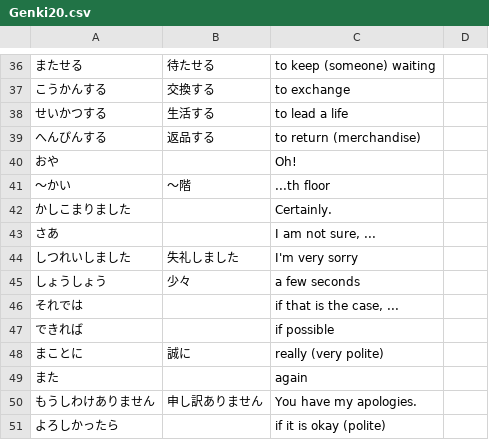
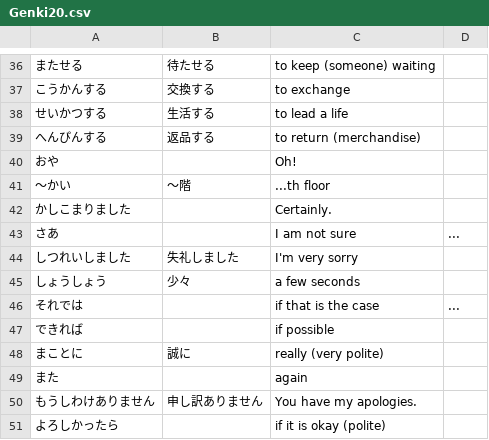
Before and after one commit to lphk92/JapaneseVocabExtension, a CSV file: lists/genki/Genki20.csv, drawn as a sheet; only a part is shown, gaps mark what is left out; the diff names each change by its address in the sheet, - before the commit and + after, or states it on an @@ line.

```diff
--- a/lists/genki/Genki20.csv
+++ b/lists/genki/Genki20.csv
-C43: I am not sure, ...
+C43: I am not sure
-D43: (empty)
+D43: ...
-C46: if that is the case, ...
+C46: if that is the case
-D46: (empty)
+D46: ...
```
Also changed, not shown: lists/genki/Genki13.csv, lists/genki/Genki14.csv, 9 other files.
